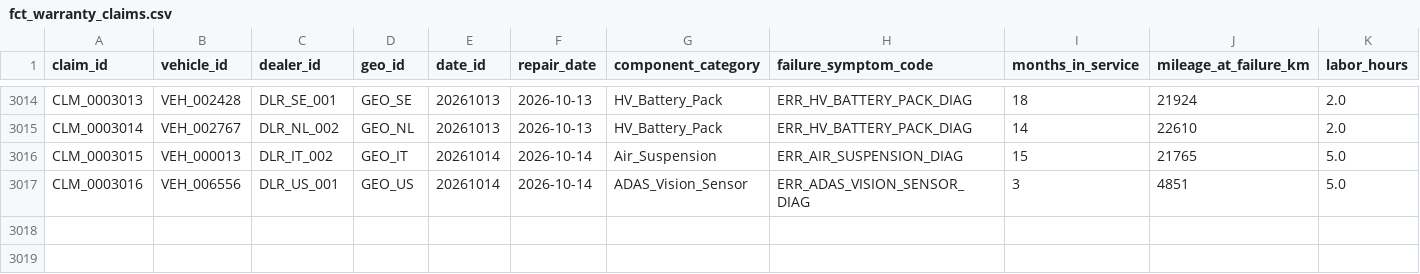
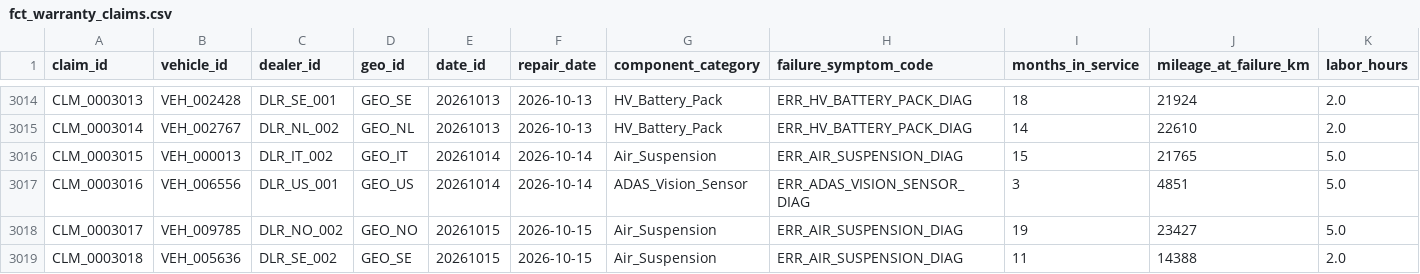
Before and after one commit to TejalGB/automotive-operations-intelligence, a CSV file: data/marts/fct_warranty_claims.csv, drawn as a sheet; only a part is shown, gaps mark what is left out; rows hold the shown columns only; the diff names each change by its address in the sheet, - before the commit and + after, or states it on an @@ line.

```diff
--- a/data/marts/fct_warranty_claims.csv
+++ b/data/marts/fct_warranty_claims.csv
+row 3018: CLM_0003017 | VEH_009785 | DLR_NO_002 | GEO_NO | 20261015 | 2026-10-15 | Air_Suspension | ERR_AIR_SUSPENSION_DIAG | 19 | 23427 | 5.0
+row 3019: CLM_0003018 | VEH_005636 | DLR_SE_002 | GEO_SE | 20261015 | 2026-10-15 | Air_Suspension | ERR_AIR_SUSPENSION_DIAG | 11 | 14388 | 2.0
```
Also changed, not shown: 2 other files.
